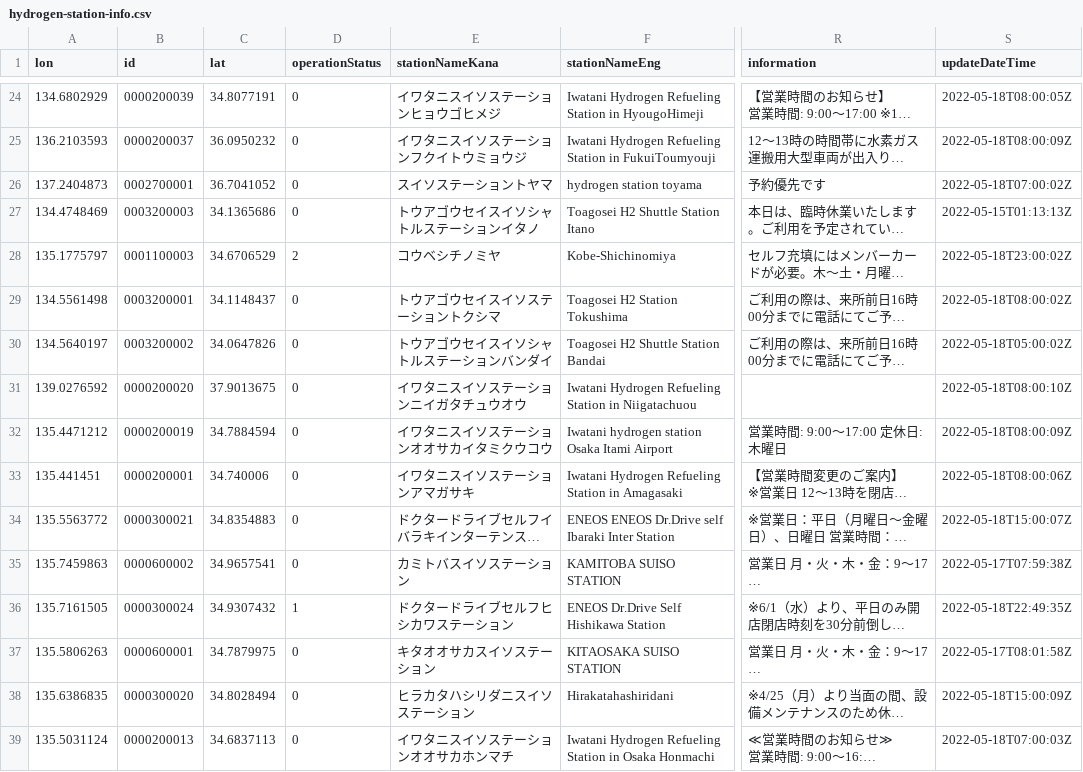
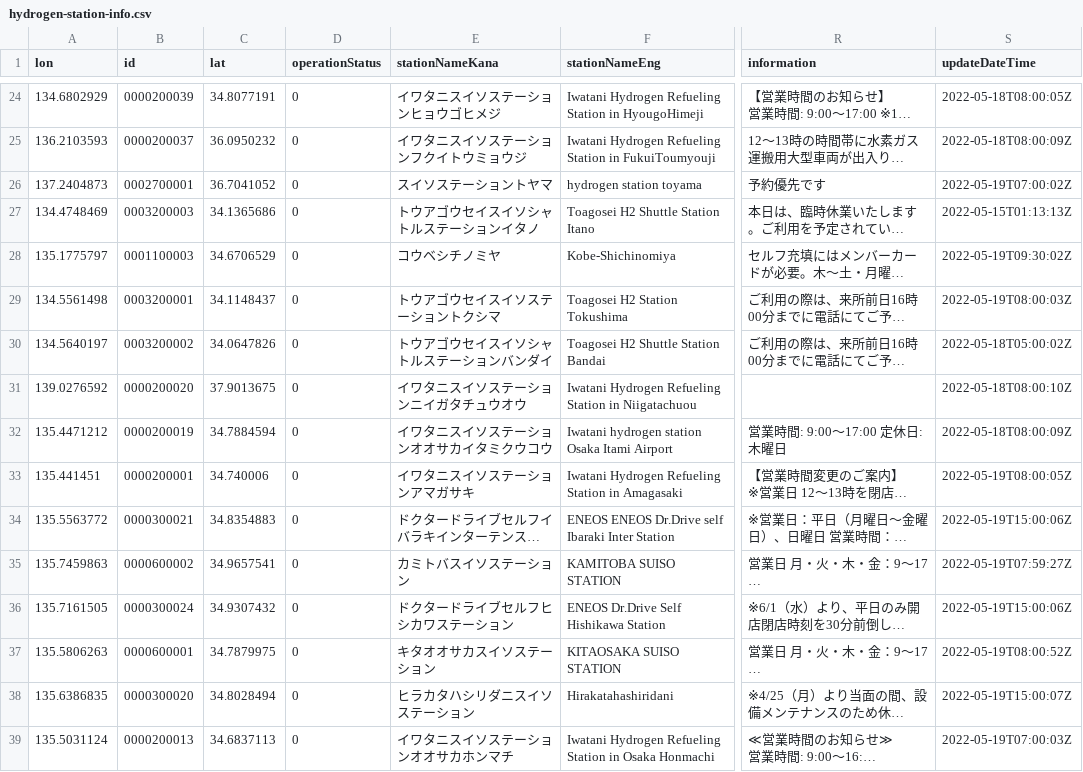
Before and after one commit to code4fukui/hydrogen-station, a CSV file: data/hydrogen-station-info.csv, drawn as a sheet; only a part is shown, gaps mark what is left out; long unchanged cells end in …; the diff covers the shown part only; the diff names each change by its address in the sheet, - before the commit and + after, or states it on an @@ line.

Commit message:
update data

```diff
--- a/data/hydrogen-station-info.csv
+++ b/data/hydrogen-station-info.csv
-S26 (updateDateTime): 2022-05-18T07:00:02Z
+S26 (updateDateTime): 2022-05-19T07:00:02Z
-D28 (operationStatus): 2
+D28 (operationStatus): 0
-S28 (updateDateTime): 2022-05-18T23:00:02Z
+S28 (updateDateTime): 2022-05-19T09:30:02Z
-S29 (updateDateTime): 2022-05-18T08:00:02Z
+S29 (updateDateTime): 2022-05-19T08:00:03Z
-S33 (updateDateTime): 2022-05-18T08:00:06Z
+S33 (updateDateTime): 2022-05-19T08:00:05Z
-S34 (updateDateTime): 2022-05-18T15:00:07Z
+S34 (updateDateTime): 2022-05-19T15:00:06Z
-S35 (updateDateTime): 2022-05-17T07:59:38Z
+S35 (updateDateTime): 2022-05-19T07:59:27Z
-D36 (operationStatus): 1
+D36 (operationStatus): 0
-S36 (updateDateTime): 2022-05-18T22:49:35Z
+S36 (updateDateTime): 2022-05-19T15:00:06Z
-S37 (updateDateTime): 2022-05-17T08:01:58Z
+S37 (updateDateTime): 2022-05-19T08:00:52Z
-S38 (updateDateTime): 2022-05-18T15:00:09Z
+S38 (updateDateTime): 2022-05-19T15:00:07Z
-S39 (updateDateTime): 2022-05-18T07:00:03Z
+S39 (updateDateTime): 2022-05-19T07:00:03Z
```
Also changed, not shown: 102 edited cells elsewhere in this file, 1 other file.
